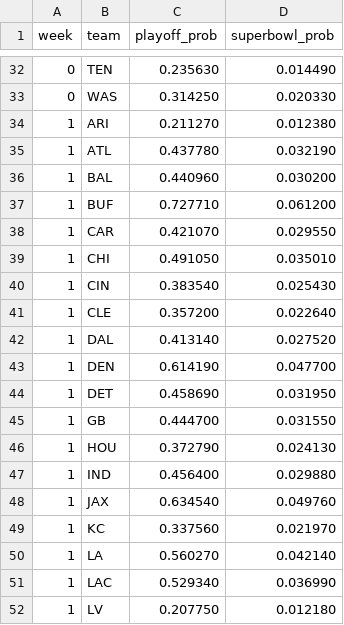
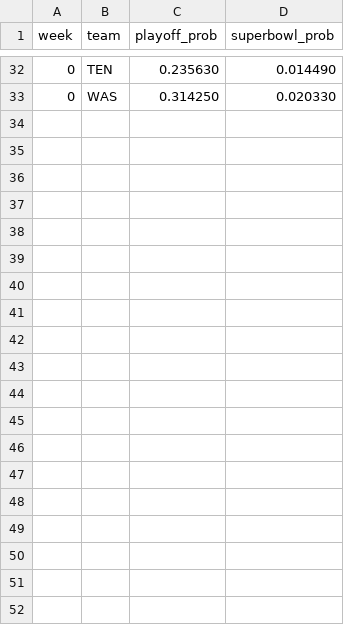
Before and after one commit to mvermeulen/nfl3, a CSV file: data/probability_history.csv, drawn as a sheet; only a part is shown, gaps mark what is left out; the diff covers the shown part only; the diff names each change by its address in the sheet, - before the commit and + after, or states it on an @@ line.

Commit message:
chore: remove historical probability data for week -1

```diff
--- a/data/probability_history.csv
+++ b/data/probability_history.csv
-row 34: 1 | ARI | 0.211270 | 0.012380
-row 35: 1 | ATL | 0.437780 | 0.032190
-row 36: 1 | BAL | 0.440960 | 0.030200
-row 37: 1 | BUF | 0.727710 | 0.061200
-row 38: 1 | CAR | 0.421070 | 0.029550
-row 39: 1 | CHI | 0.491050 | 0.035010
-row 40: 1 | CIN | 0.383540 | 0.025430
-row 41: 1 | CLE | 0.357200 | 0.022640
-row 42: 1 | DAL | 0.413140 | 0.027520
-row 43: 1 | DEN | 0.614190 | 0.047700
-row 44: 1 | DET | 0.458690 | 0.031950
-row 45: 1 | GB | 0.444700 | 0.031550
-row 46: 1 | HOU | 0.372790 | 0.024130
-row 47: 1 | IND | 0.456400 | 0.029880
-row 48: 1 | JAX | 0.634540 | 0.049760
-row 49: 1 | KC | 0.337560 | 0.021970
-row 50: 1 | LA | 0.560270 | 0.042140
-row 51: 1 | LAC | 0.529340 | 0.036990
-row 52: 1 | LV | 0.207750 | 0.012180
```
Also changed, not shown: 13 removed rows elsewhere in this file.
